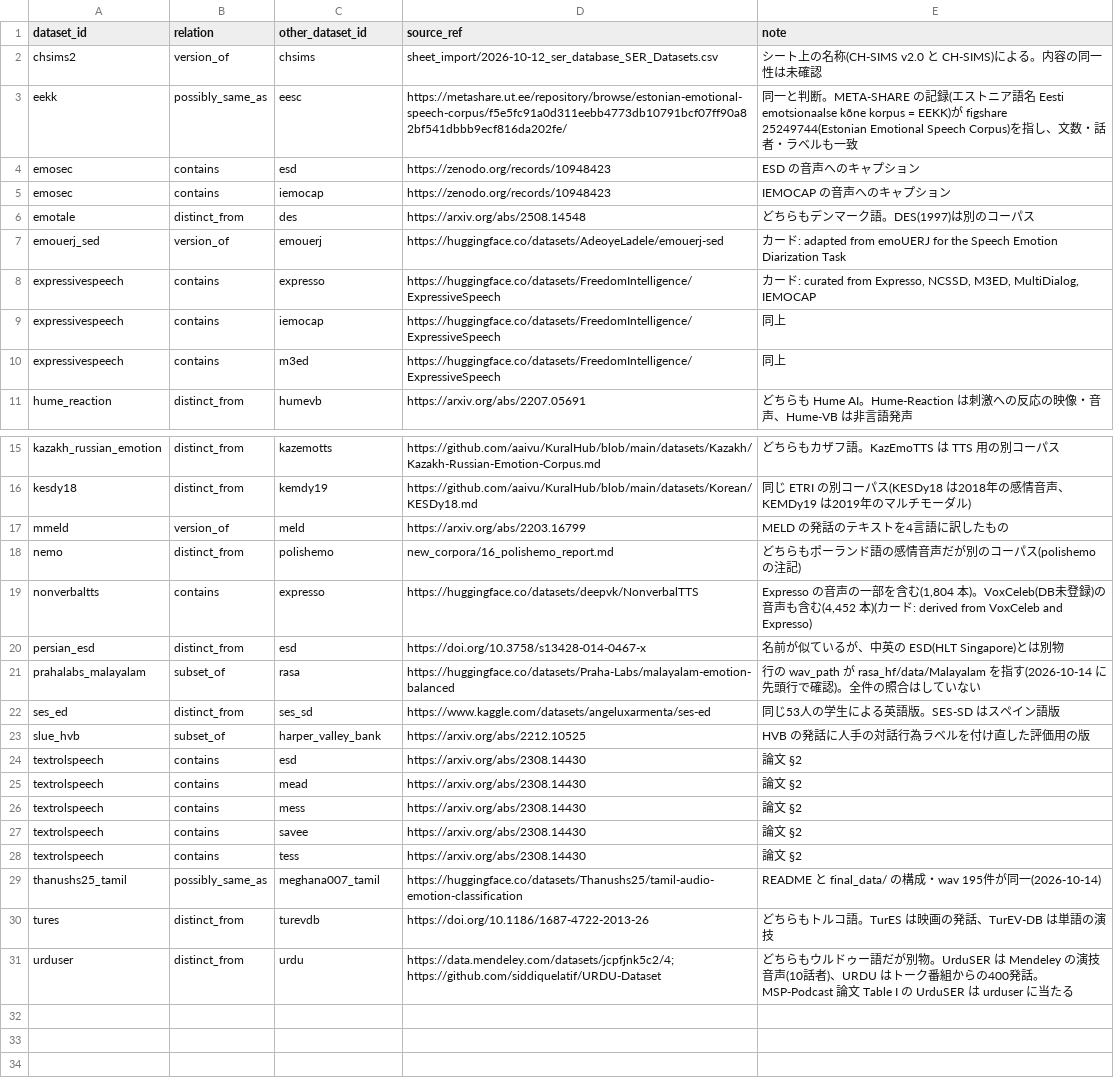
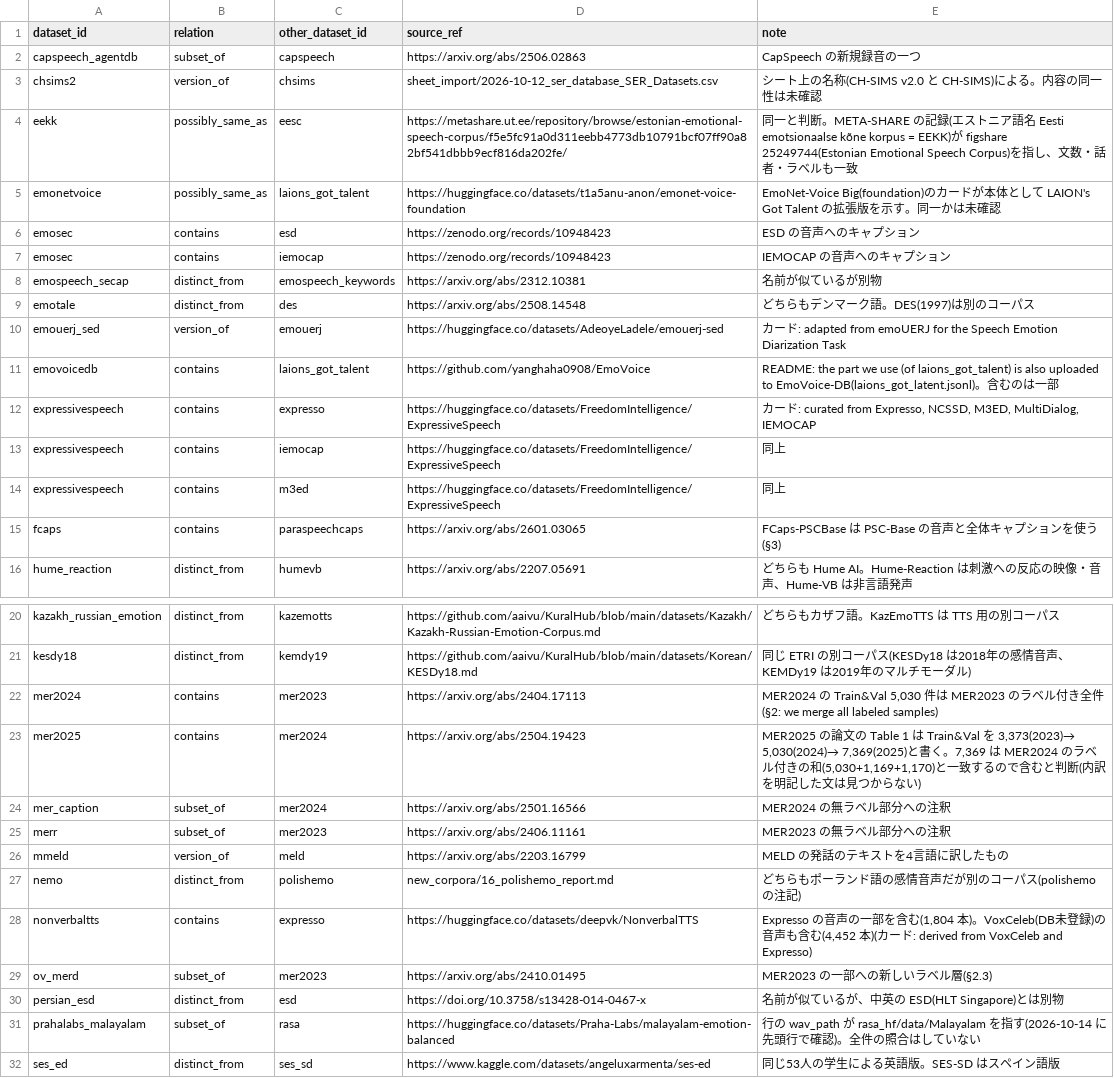
Before and after one commit to itoten/ser_dataset_db, a CSV file: data/relations.csv, drawn as a sheet; only a part is shown, gaps mark what is left out; the shorter side is filled out with more unchanged rows; the diff covers the shown part only.

```diff
--- a/data/relations.csv
+++ b/data/relations.csv
@@ -1,8 +1,12 @@
 dataset_id,relation,other_dataset_id,source_ref,note
+capspeech_agentdb,subset_of,capspeech,https://arxiv.org/abs/2506.02863,CapSpeech の新規録音の一つ
 chsims2,version_of,chsims,sheet_import/2026-10-12_ser_database_SER_Datasets.csv,シート上の名称(CH-SIMS v2.0 と CH-SIMS)による。内容の同一性は未確認
 eekk,possibly_same_as,eesc,https://metashare.ut.ee/repository/browse/estonian-emotional-speech-corpus/f5e5fc91a0d311eebb4773db10791bcf07ff90a82bf541dbbb9ecf816da202fe/,同一と判断。META-SHARE の記録(エストニア語名 Eesti emotsionaalse kõne korpus = EEKK)が figshare 25249744(Estonian Emotional Speech Corpus)を指し、文数・話者・ラベルも一致
+emonetvoice,possibly_same_as,laions_got_talent,https://huggingface.co/datasets/t1a5anu-anon/emonet-voice-foundation,EmoNet-Voice Big(foundation)のカードが本体として LAION's Got Talent の拡張版を示す。同一かは未確認
 emosec,contains,esd,https://zenodo.org/records/10948423,ESD の音声へのキャプション
 emosec,contains,iemocap,https://zenodo.org/records/10948423,IEMOCAP の音声へのキャプション
+emospeech_secap,distinct_from,emospeech_keywords,https://arxiv.org/abs/2312.10381,名前が似ているが別物
 emotale,distinct_from,des,https://arxiv.org/abs/2508.14548,どちらもデンマーク語。DES(1997)は別のコーパス
 emouerj_sed,version_of,emouerj,https://huggingface.co/datasets/AdeoyeLadele/emouerj-sed,カード: adapted from emoUERJ for the Speech Emotion Diarization Task
+emovoicedb,contains,laions_got_talent,https://github.com/yanghaha0908/EmoVoice,README: the part we use (of laions_got_talent) is also uploaded to EmoVoice-DB(laions_got_latent.jsonl)。含むのは一部
 expressivespeech,contains,expresso,https://huggingface.co/datasets/FreedomIntelligence/ExpressiveSpeech,"カード: curated from Expresso, NCSSD, M3ED, MultiDialog, IEMOCAP"
@@ -10,2 +14,3 @@ expressivespeech,contains,iemocap,https://huggingface.co/datasets/FreedomIntelli
 expressivespeech,contains,m3ed,https://huggingface.co/datasets/FreedomIntelligence/ExpressiveSpeech,同上
+fcaps,contains,paraspeechcaps,https://arxiv.org/abs/2601.03065,FCaps-PSCBase は PSC-Base の音声と全体キャプションを使う(§3)
 hume_reaction,distinct_from,humevb,https://arxiv.org/abs/2207.05691,どちらも Hume AI。Hume-Reaction は刺激への反応の映像・音声、Hume-VB は非言語発声
@@ -16,2 +21,6 @@ kazakh_russian_emotion,distinct_from,kazemotts,https://github.com/aaivu/KuralHub
 kesdy18,distinct_from,kemdy19,https://github.com/aaivu/KuralHub/blob/main/datasets/Korean/KESDy18.md,同じ ETRI の別コーパス(KESDy18 は2018年の感情音声、KEMDy19 は2019年のマルチモーダル)
+mer2024,contains,mer2023,https://arxiv.org/abs/2404.17113,"MER2024 の Train&Val 5,030 件は MER2023 のラベル付き全件(§2: we merge all labeled samples)"
+mer2025,contains,mer2024,https://arxiv.org/abs/2504.19423,"MER2025 の論文の Table 1 は Train&Val を 3,373(2023)→ 5,030(2024)→ 7,369(2025)と書く。7,369 は MER2024 のラベル付きの和(5,030+1,169+1,170)と一致するので含むと判断(内訳を明記した文は見つからない)"
+mer_caption,subset_of,mer2024,https://arxiv.org/abs/2501.16566,MER2024 の無ラベル部分への注釈
+merr,subset_of,mer2023,https://arxiv.org/abs/2406.11161,MER2023 の無ラベル部分への注釈
 mmeld,version_of,meld,https://arxiv.org/abs/2203.16799,MELD の発話のテキストを4言語に訳したもの
@@ -19,2 +28,3 @@ nemo,distinct_from,polishemo,new_corpora/16_polishemo_report.md,どちらもポ
 nonverbaltts,contains,expresso,https://huggingface.co/datasets/deepvk/NonverbalTTS,"Expresso の音声の一部を含む(1,804 本)。VoxCeleb(DB未登録)の音声も含む(4,452 本)(カード: derived from VoxCeleb and Expresso)"
+ov_merd,subset_of,mer2023,https://arxiv.org/abs/2410.01495,MER2023 の一部への新しいラベル層(§2.3)
 persian_esd,distinct_from,esd,https://doi.org/10.3758/s13428-014-0467-x,名前が似ているが、中英の ESD(HLT Singapore)とは別物
```
Also changed, not shown: 1 added row elsewhere in this file, data/aliases.csv, 5 other files.
